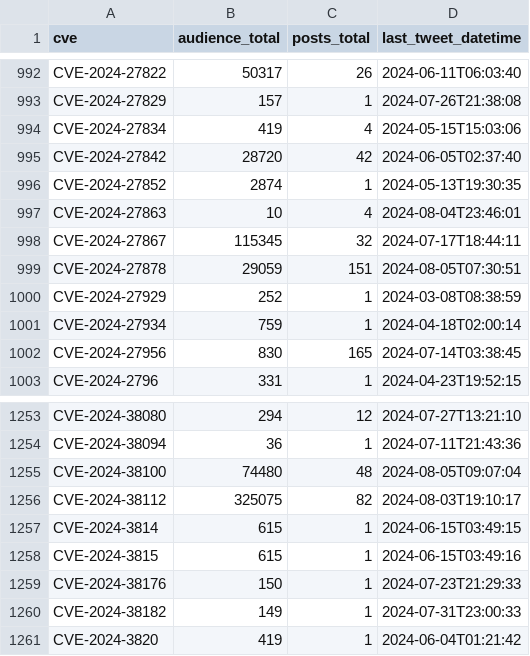
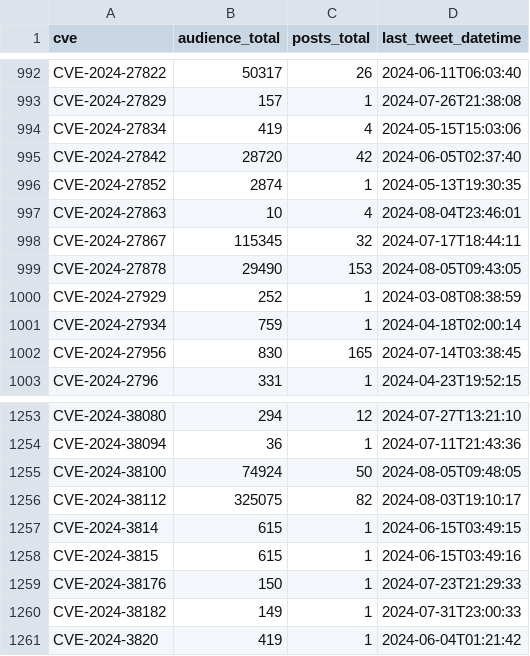
Before and after one commit to cristianovisk/cves_data_intelligence, a CSV file: social_media/x/tweet_cves_resumo.csv, drawn as a sheet; only a part is shown, gaps mark what is left out.

Commit message:
New Tweets Addeds

```diff
--- a/social_media/x/tweet_cves_resumo.csv
+++ b/social_media/x/tweet_cves_resumo.csv
@@ -998,3 +998,3 @@ CVE-2024-27863,10,4,2024-08-04T23:46:01
 CVE-2024-27867,115345,32,2024-07-17T18:44:11
-CVE-2024-27878,29059,151,2024-08-05T07:30:51
+CVE-2024-27878,29490,153,2024-08-05T09:43:05
 CVE-2024-27929,252,1,2024-03-08T08:38:59
@@ -1254,3 +1254,3 @@ CVE-2024-38080,294,12,2024-07-27T13:21:10
 CVE-2024-38094,36,1,2024-07-11T21:43:36
-CVE-2024-38100,74480,48,2024-08-05T09:07:04
+CVE-2024-38100,74924,50,2024-08-05T09:48:05
 CVE-2024-38112,325075,82,2024-08-03T19:10:17
```
Also changed, not shown: 2 other files.
